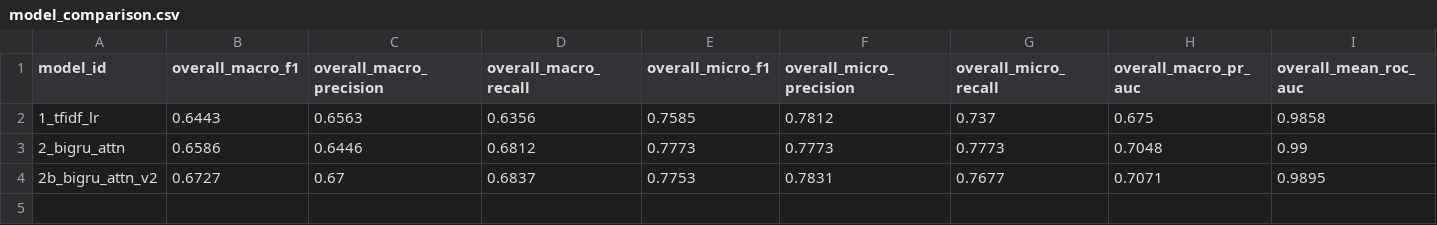
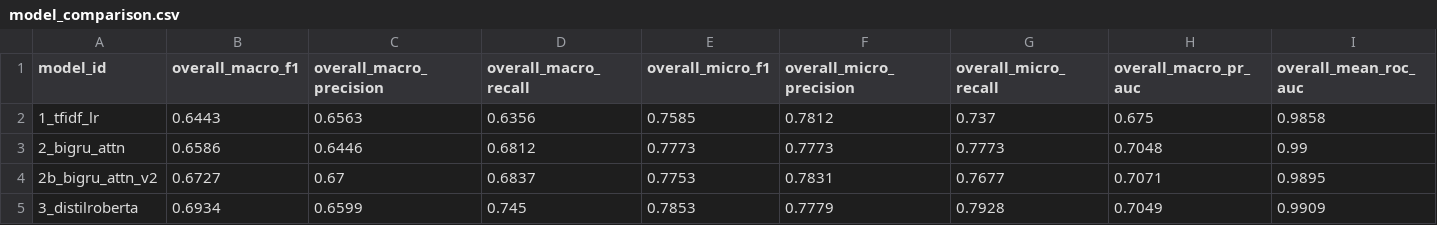
Before and after one commit to Arshad-Nazeer/Welcome-to-Civilization-v2, a CSV file: reports/model_comparison.csv, drawn as a sheet; only a part is shown; rows hold the shown columns only; the diff names each change by its address in the sheet, - before the commit and + after, or states it on an @@ line.

```diff
--- a/reports/model_comparison.csv
+++ b/reports/model_comparison.csv
+row 5: 3_distilroberta | 0.6934 | 0.6599 | 0.745 | 0.7853 | 0.7779 | 0.7928 | 0.7049 | 0.9909
```
Also changed, not shown: reports/model_comparison_per_label.csv, 10 other files.
